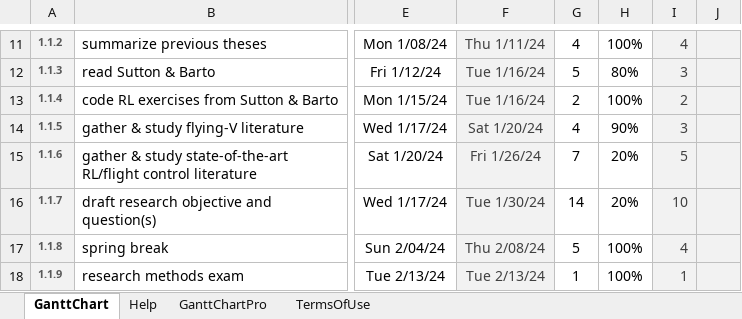
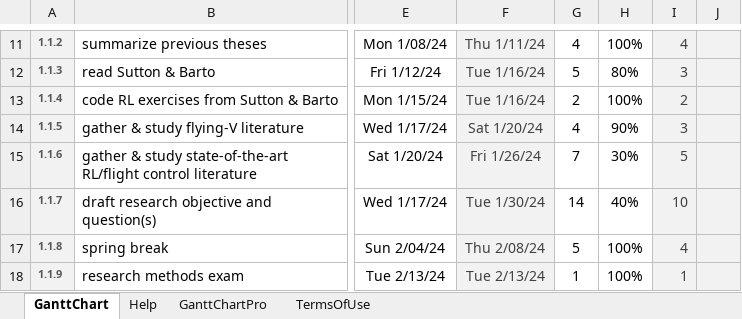
Before and after one commit to wingos80/thesis_notes, an Excel workbook: thesis gantt chart.xlsx, sheet GanttChart, drawn as a sheet; only a part is shown, gaps mark what is left out; values as stored, in another font and other column widths than the file's, no borders; charts and pictures and conditional formats not drawn; the diff names each change by its address in the sheet, - before the commit and + after, or states it on an @@ line.

```diff
--- a/thesis gantt chart.xlsx (sheet GanttChart)
+++ b/thesis gantt chart.xlsx (sheet GanttChart)
-H15: 20%
+H15: 30%
-H16: 20%
+H16: 40%
```
Also changed, not shown: 2 other files.
